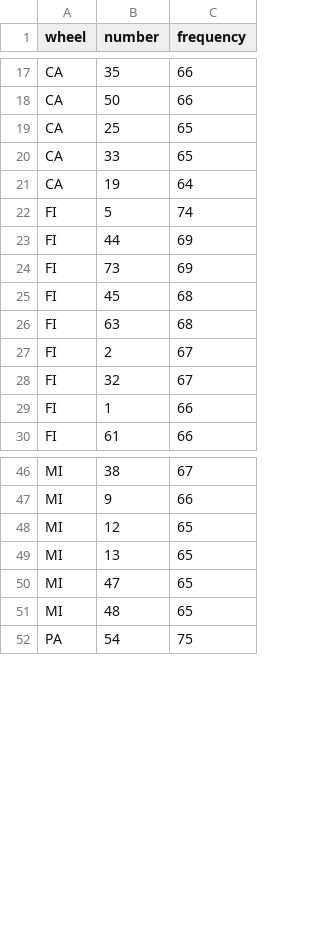
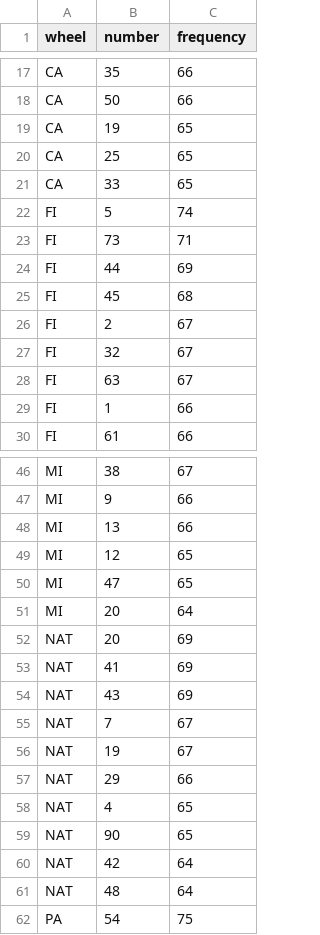
Before and after one commit to saajann/lotto-predictor, a CSV file: data/historical_stats/most_frequent.csv, drawn as a sheet; only a part is shown, gaps mark what is left out; the diff covers the shown part only.

```diff
--- a/data/historical_stats/most_frequent.csv
+++ b/data/historical_stats/most_frequent.csv
@@ -18,12 +18,12 @@ CA,35,66
 CA,50,66
+CA,19,65
 CA,25,65
 CA,33,65
-CA,19,64
 FI,5,74
+FI,73,71
 FI,44,69
-FI,73,69
 FI,45,68
-FI,63,68
 FI,2,67
 FI,32,67
+FI,63,67
 FI,1,66
@@ -47,6 +47,16 @@ MI,38,67
 MI,9,66
+MI,13,66
 MI,12,65
-MI,13,65
 MI,47,65
-MI,48,65
+MI,20,64
+NAT,20,69
+NAT,41,69
+NAT,43,69
+NAT,7,67
+NAT,19,67
+NAT,29,66
+NAT,4,65
+NAT,90,65
+NAT,42,64
+NAT,48,64
 PA,54,75
```
Also changed, not shown: 8 added rows, 8 removed rows and 8 edited cells elsewhere in this file, data/historical_stats/least_frequent.csv, 5 other files.
